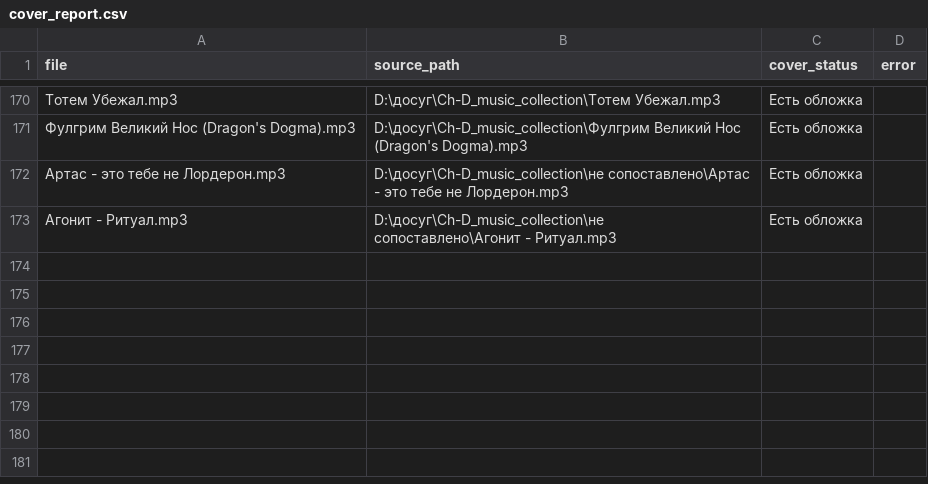
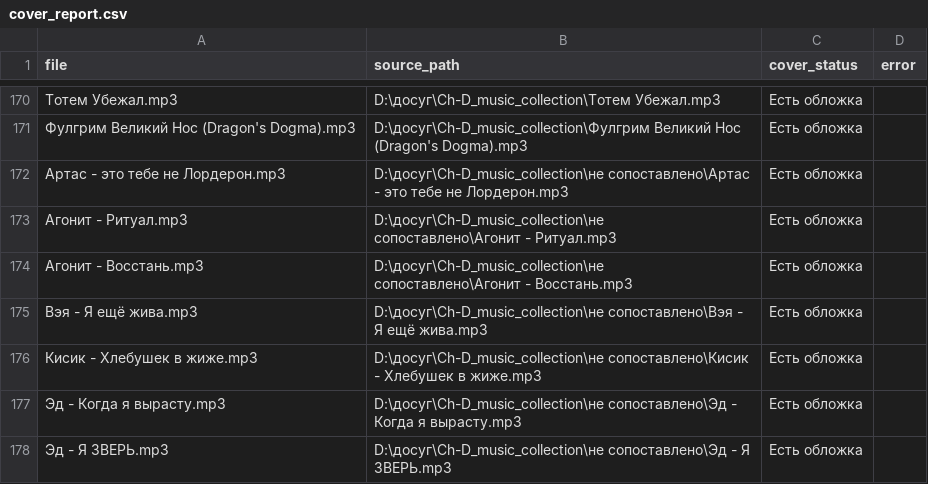
Before and after one commit to Astello-Archivist/Amanda_Neuromantova, a CSV file: cover_report.csv, drawn as a sheet; only a part is shown, gaps mark what is left out; the diff names each change by its address in the sheet, - before the commit and + after, or states it on an @@ line.

```diff
--- a/cover_report.csv
+++ b/cover_report.csv
+row 174: Агонит - Восстань.mp3 | D:\досуг\Ch-D_music_collection\не сопоставлено\Агонит - Восстань.mp3 | Есть обложка
+row 175: Вэя - Я ещё жива.mp3 | D:\досуг\Ch-D_music_collection\не сопоставлено\Вэя - Я ещё жива.mp3 | Есть обложка
+row 176: Кисик - Хлебушек в жиже.mp3 | D:\досуг\Ch-D_music_collection\не сопоставлено\Кисик - Хлебушек в жиже.mp3 | Есть обложка
+row 177: Эд - Когда я вырасту.mp3 | D:\досуг\Ch-D_music_collection\не сопоставлено\Эд - Когда я вырасту.mp3 | Есть обложка
+row 178: Эд - Я ЗВЕРЬ.mp3 | D:\досуг\Ch-D_music_collection\не сопоставлено\Эд - Я ЗВЕРЬ.mp3 | Есть обложка
```
Also changed, not shown: audius-import/matched-links.csv, 20 other files.
